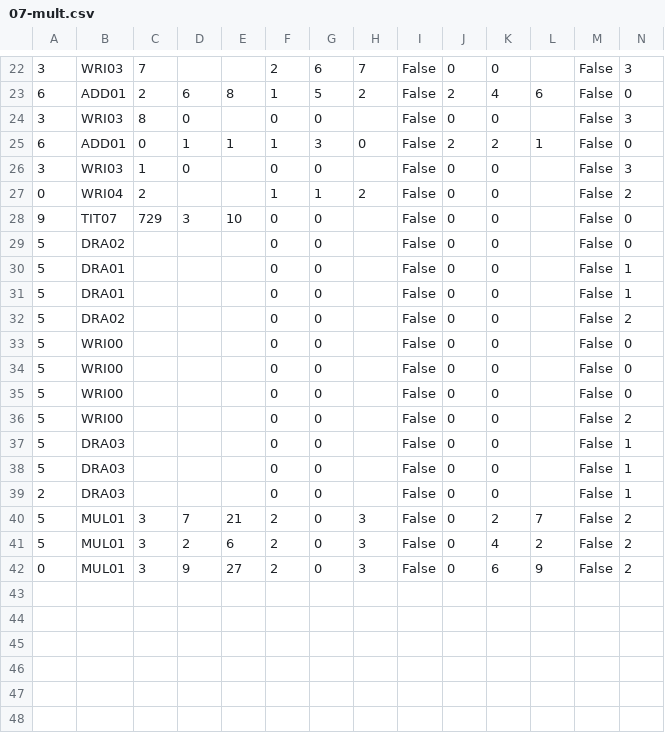
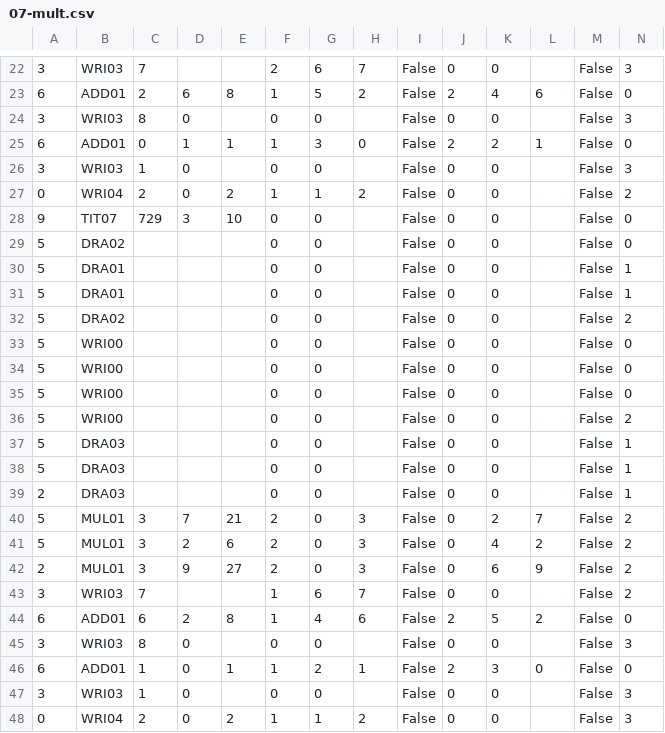
Before and after one commit to jforget/raku-Arithmetic-PaperAndPencil, a CSV file: t/data/07-mult.csv, drawn as a sheet; only a part is shown, gaps mark what is left out; rows hold the shown columns only; the diff names each change by its address in the sheet, - before the commit and + after, or states it on an @@ line.

```diff
--- a/t/data/07-mult.csv
+++ b/t/data/07-mult.csv
-D27: (empty)
+D27: 0
-E27: (empty)
+E27: 2
-A42: 0
+A42: 2
+row 43: 3 | WRI03 | 7 |  |  | 1 | 6 | 7 | False | 0 | 0 |  | False | 2
+row 44: 6 | ADD01 | 6 | 2 | 8 | 1 | 4 | 6 | False | 2 | 5 | 2 | False | 0
+row 45: 3 | WRI03 | 8 | 0 |  | 0 | 0 |  | False | 0 | 0 |  | False | 3
+row 46: 6 | ADD01 | 1 | 0 | 1 | 1 | 2 | 1 | False | 2 | 3 | 0 | False | 0
+row 47: 3 | WRI03 | 1 | 0 |  | 0 | 0 |  | False | 0 | 0 |  | False | 3
+row 48: 0 | WRI04 | 2 | 0 | 2 | 1 | 1 | 2 | False | 0 | 0 |  | False | 3
```
Also changed, not shown: 2 other files.
